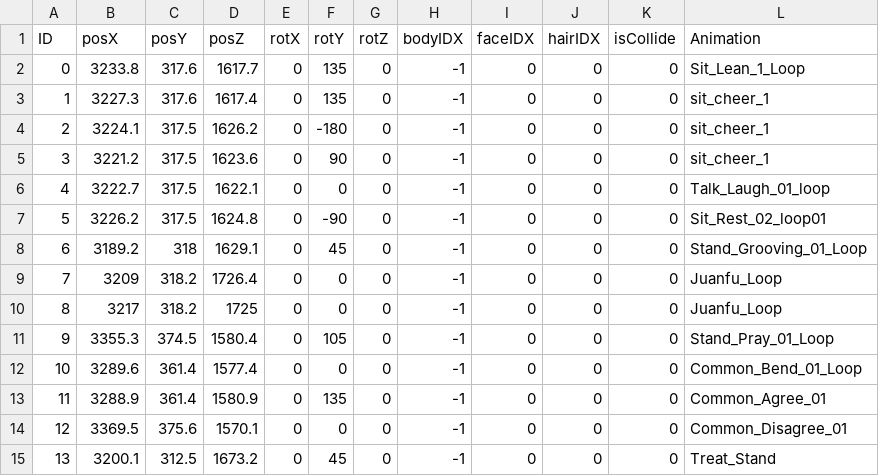
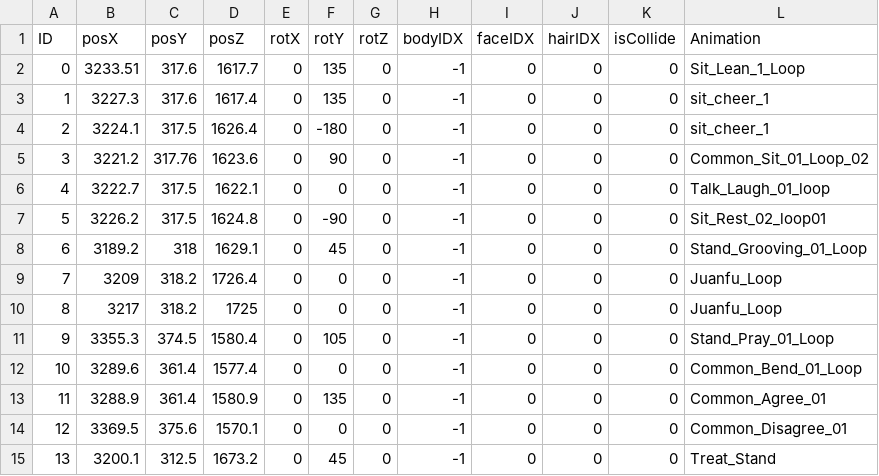
Before and after one commit to PJH1998/Wuthring-Wave-Final, a CSV file: Client/Bin/Resource/Data/NPCMaleM.csv, drawn as a sheet.

```diff
--- a/Client/Bin/Resource/Data/NPCMaleM.csv
+++ b/Client/Bin/Resource/Data/NPCMaleM.csv
@@ -1,6 +1,6 @@
 ID,posX,posY,posZ,rotX,rotY,rotZ,bodyIDX,faceIDX,hairIDX,isCollide,Animation
-0,3233.8,317.6,1617.7,0,135,0,-1,0,0,0,Sit_Lean_1_Loop
+0,3233.51,317.6,1617.7,0,135,0,-1,0,0,0,Sit_Lean_1_Loop
 1,3227.3,317.6,1617.4,0,135,0,-1,0,0,0,sit_cheer_1
-2,3224.1,317.5,1626.2,0,-180,0,-1,0,0,0,sit_cheer_1
-3,3221.2,317.5,1623.6,0,90,0,-1,0,0,0,sit_cheer_1
+2,3224.1,317.5,1626.4,0,-180,0,-1,0,0,0,sit_cheer_1
+3,3221.2,317.76,1623.6,0,90,0,-1,0,0,0,Common_Sit_01_Loop_02
 4,3222.7,317.5,1622.1,0,0,0,-1,0,0,0,Talk_Laugh_01_loop
```
Also changed, not shown: Client/Bin/Resource/Data/MonsterTable.csv, 16 other files.
